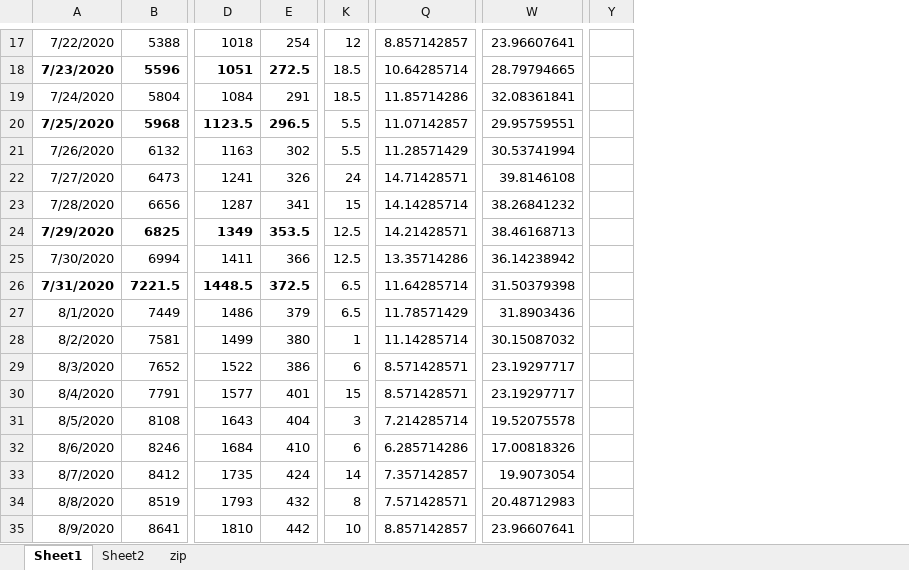
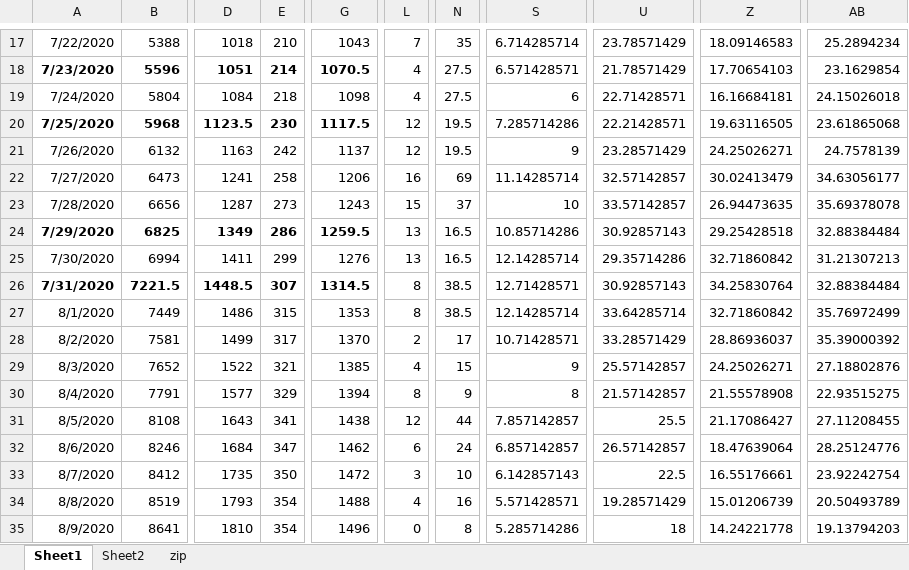
Before and after one commit to astrawmyer/covid, an Excel workbook: ok/analysis.xlsx, sheet Sheet1, drawn as a sheet; only a part is shown, gaps mark what is left out; values as stored, in another font and other column widths than the file's, no borders; charts and pictures not drawn; removed rows and columns are numbered as before the commit, all else as after; the diff covers the shown part only; the diff names each change by its address in the sheet, - before the commit and + after, or states it on an @@ line.

```diff
--- a/ok/analysis.xlsx (sheet Sheet1)
+++ b/ok/analysis.xlsx (sheet Sheet1)
-column E, rows 17-35: 254 | 272.5 | 291 | 296.5 | 302 | 326 | 341 | 353.5 | 366 | 372.5 | 379 | 380 | 386 | 401 | 404 | 410 | 424 | 432 | 442
+column E, rows 17-35: 210 | 214 | 218 | 230 | 242 | 258 | 273 | 286 | 299 | 307 | 315 | 317 | 321 | 329 | 341 | 347 | 350 | 354 | 354
+column G, rows 17-35: 1043 | 1070.5 | 1098 | 1117.5 | 1137 | 1206 | 1243 | 1259.5 | 1276 | 1314.5 | 1353 | 1370 | 1385 | 1394 | 1438 | 1462 | 1472 | 1488 | 1496
+column N, rows 17-35: 35 | 27.5 | 27.5 | 19.5 | 19.5 | 69 | 37 | 16.5 | 16.5 | 38.5 | 38.5 | 17 | 15 | 9 | 44 | 24 | 10 | 16 | 8
+column U, rows 17-35: 23.78571429 | 21.78571429 | 22.71428571 | 22.21428571 | 23.28571429 | 32.57142857 | 33.57142857 | 30.92857143 | 29.35714286 | 30.92857143 | 33.64285714 | 33.28571429 | 25.57142857 | 21.57142857 | 25.5 | 26.57142857 | 22.5 | 19.28571429 | 18
-column W, rows 17-35: 23.96607641 | 28.79794665 | 32.08361841 | 29.95759551 | 30.53741994 | 39.8146108 | 38.26841232 | 38.46168713 | 36.14238942 | 31.50379398 | 31.8903436 | 30.15087032 | 23.19297717 | 23.19297717 | 19.52075578 | 17.00818326 | 19.9073054 | 20.48712983 | 23.96607641
+column Z, rows 17-35: 18.09146583 | 17.70654103 | 16.16684181 | 19.63116505 | 24.25026271 | 30.02413479 | 26.94473635 | 29.25428518 | 32.71860842 | 34.25830764 | 32.71860842 | 28.86936037 | 24.25026271 | 21.55578908 | 21.17086427 | 18.47639064 | 16.55176661 | 15.01206739 | 14.24221778
-column Y, empty
+column AB, rows 17-35: 25.2894234 | 23.1629854 | 24.15026018 | 23.61865068 | 24.7578139 | 34.63056177 | 35.69378078 | 32.88384484 | 31.21307213 | 32.88384484 | 35.76972499 | 35.39000392 | 27.18802876 | 22.93515275 | 27.11208455 | 28.25124776 | 23.92242754 | 20.50493789 | 19.13794203
-L17: 12
+L17: 7
-S17: 8.857142857
+S17: 6.714285714
-L18:L19: 18.5
+L18:L19: 4
-S18: 10.64285714
+S18: 6.571428571
-S19: 11.85714286
+S19: 6
-L20:L21: 5.5
+L20:L21: 12
-S20: 11.07142857
+S20: 7.285714286
-S21: 11.28571429
+S21: 9
-L22: 24
+L22: 16
-S22: 14.71428571
+S22: 11.14285714
-S23: 14.14285714
+S23: 10
-L24:L25: 12.5
+L24:L25: 13
-S24: 14.21428571
+S24: 10.85714286
-S25: 13.35714286
+S25: 12.14285714
-L26:L27: 6.5
+L26:L27: 8
-S26: 11.64285714
+S26: 12.71428571
-S27: 11.78571429
+S27: 12.14285714
-L28: 1
+L28: 2
-S28: 11.14285714
+S28: 10.71428571
-L29: 6
+L29: 4
-S29: 8.571428571
+S29: 9
-L30: 15
+L30: 8
-S30: 8.571428571
+S30: 8
-L31: 3
+L31: 12
-S31: 7.214285714
+S31: 7.857142857
-S32: 6.285714286
+S32: 6.857142857
-L33: 14
+L33: 3
-S33: 7.357142857
+S33: 6.142857143
-L34: 8
+L34: 4
-S34: 7.571428571
+S34: 5.571428571
-L35: 10
+L35: 0
-S35: 8.857142857
+S35: 5.285714286
```
Also changed, not shown: 22 added rows and 213 edited cells elsewhere in this sheet, formulas that keep their value, charts or pictures, 59 other files.
